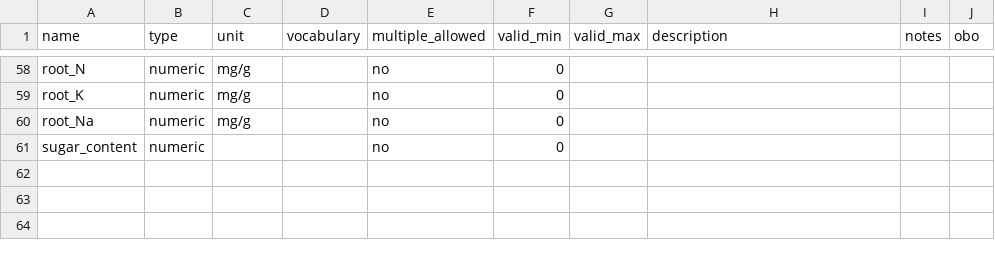
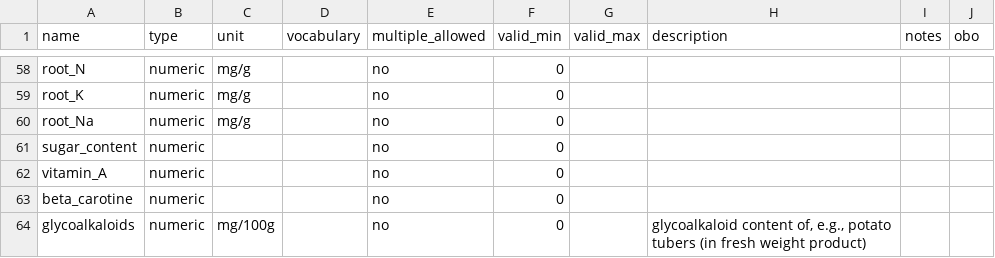
Before and after one commit to controvoc/terminag, a CSV file: variables/variables_crop_chemistry.csv, drawn as a sheet; only a part is shown, gaps mark what is left out; the diff names each change by its address in the sheet, - before the commit and + after, or states it on an @@ line.

```diff
--- a/variables/variables_crop_chemistry.csv
+++ b/variables/variables_crop_chemistry.csv
+row 62: vitamin_A | numeric |  |  | no | 0
+row 63: beta_carotine | numeric |  |  | no | 0
+row 64: glycoalkaloids | numeric | mg/100g |  | no | 0 |  | glycoalkaloid content of, e.g., potato tubers (in fresh weight product)
```
Also changed, not shown: values/values_organization.csv.
